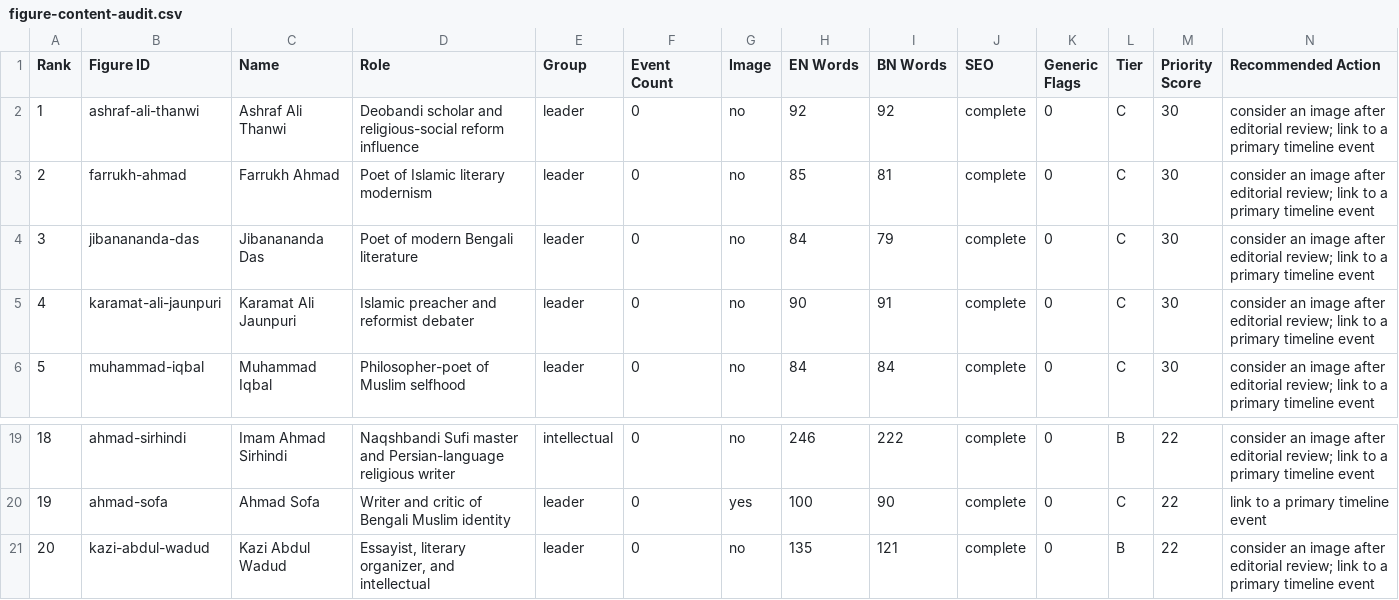
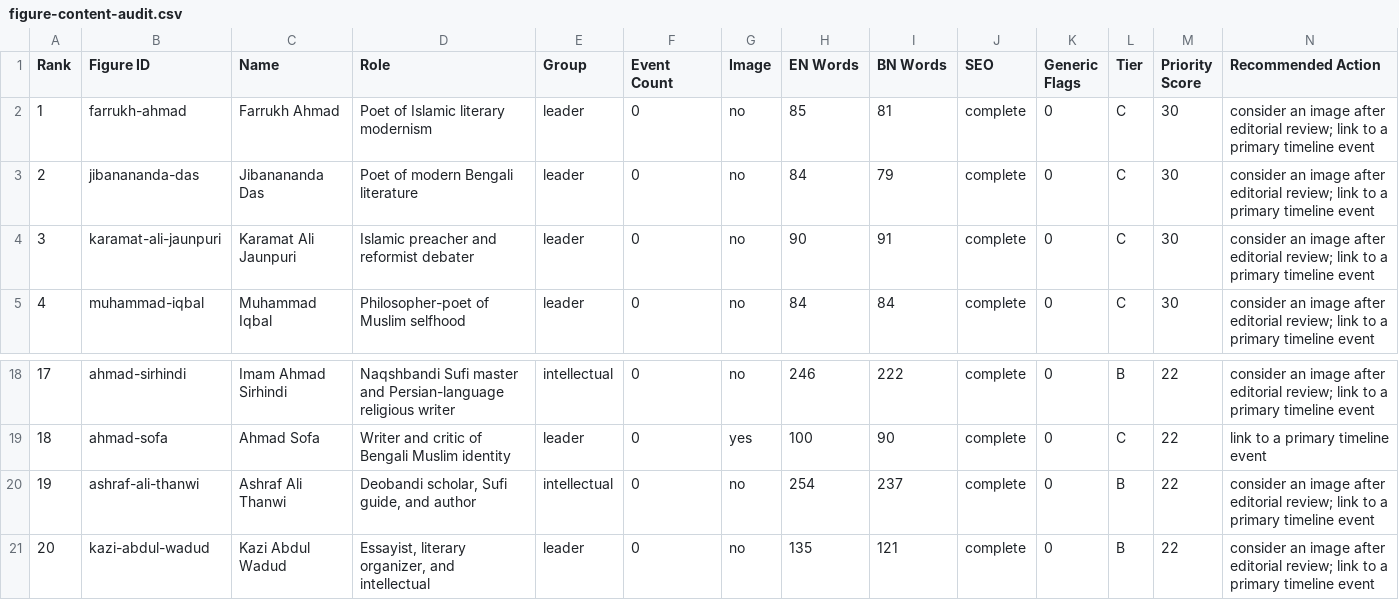
Before and after one commit to Cipher-Text/bengal-unfolded, a CSV file: docs/figure-content-audit.csv, drawn as a sheet; only a part is shown, gaps mark what is left out; removed rows and columns are numbered as before the commit, all else as after; the diff names each change by its address in the sheet, - before the commit and + after, or states it on an @@ line.

Commit message:
Enhance Ashraf Ali Thanwi's profiles in English and Bengali with detailed context on Deobandi print culture, Bihishti Zewar, and his nuanced political engagement with the Muslim League; add scholarly references and FAQs. Update figure content audit to reflect these changes and clarify his role in South Asian reform movements.

```diff
--- a/docs/figure-content-audit.csv
+++ b/docs/figure-content-audit.csv
-row 2: 1 | ashraf-ali-thanwi | Ashraf Ali Thanwi | Deobandi scholar and religious-social reform influence | leader | 0 | no | 92 | 92 | complete | 0 | C | 30 | consider an image after editorial review; link to a primary timeline event
@@ column A (Rank) renumbered between rows 2 and 19 @@
+row 20: 19 | ashraf-ali-thanwi | Ashraf Ali Thanwi | Deobandi scholar, Sufi guide, and author | intellectual | 0 | no | 254 | 237 | complete | 0 | B | 22 | consider an image after editorial review; link to a primary timeline event
```
Also changed, not shown: 9 other files.
